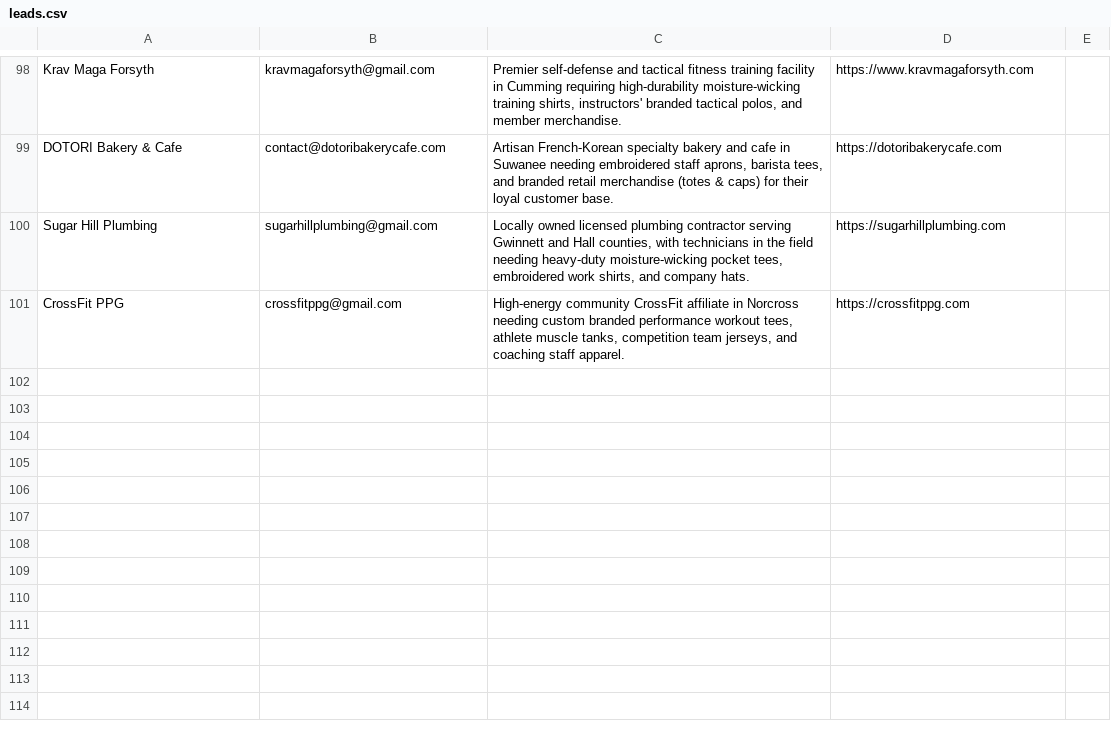
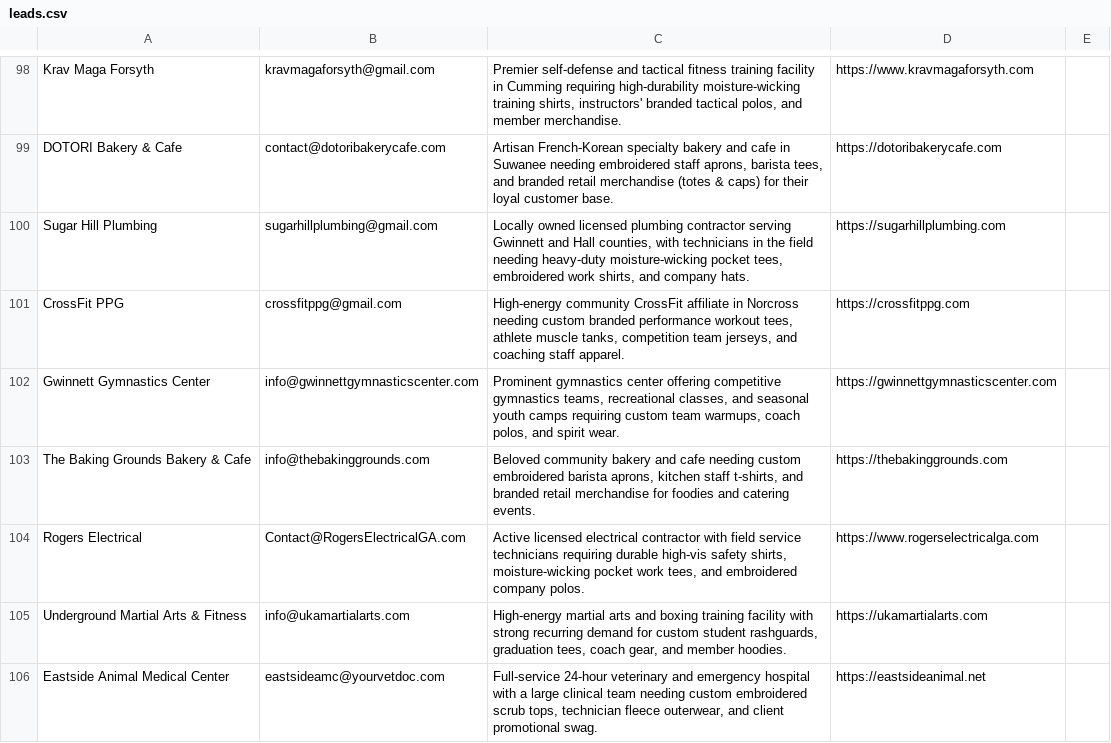
Before and after one commit to shopfastapparel/shopfastapparel, a CSV file: leads.csv, drawn as a sheet; only a part is shown, gaps mark what is left out.

Commit message:
chore(leads): record daily sales prospector iteration 13 leads

```diff
--- a/leads.csv
+++ b/leads.csv
@@ -101 +101,6 @@ Sugar Hill Plumbing,sugarhillplumbing@gmail.com,"Locally owned licensed plumbing
 CrossFit PPG,crossfitppg@gmail.com,"High-energy community CrossFit affiliate in Norcross needing custom branded performance workout tees, athlete muscle tanks, competition team jerseys, and coaching staff apparel.",https://crossfitppg.com,
+Gwinnett Gymnastics Center,info@gwinnettgymnasticscenter.com,"Prominent gymnastics center offering competitive gymnastics teams, recreational classes, and seasonal youth camps requiring custom team warmups, coach polos, and spirit wear.",https://gwinnettgymnasticscenter.com,
+The Baking Grounds Bakery & Cafe,info@thebakinggrounds.com,"Beloved community bakery and cafe needing custom embroidered barista aprons, kitchen staff t-shirts, and branded retail merchandise for foodies and catering events.",https://thebakinggrounds.com,
+Rogers Electrical,Contact@RogersElectricalGA.com,"Active licensed electrical contractor with field service technicians requiring durable high-vis safety shirts, moisture-wicking pocket work tees, and embroidered company polos.",https://www.rogerselectricalga.com,
+Underground Martial Arts & Fitness,info@ukamartialarts.com,"High-energy martial arts and boxing training facility with strong recurring demand for custom student rashguards, graduation tees, coach gear, and member hoodies.",https://ukamartialarts.com,
+Eastside Animal Medical Center,eastsideamc@yourvetdoc.com,"Full-service 24-hour veterinary and emergency hospital with a large clinical team needing custom embroidered scrub tops, technician fleece outerwear, and client promotional swag.",https://eastsideanimal.net,
```
